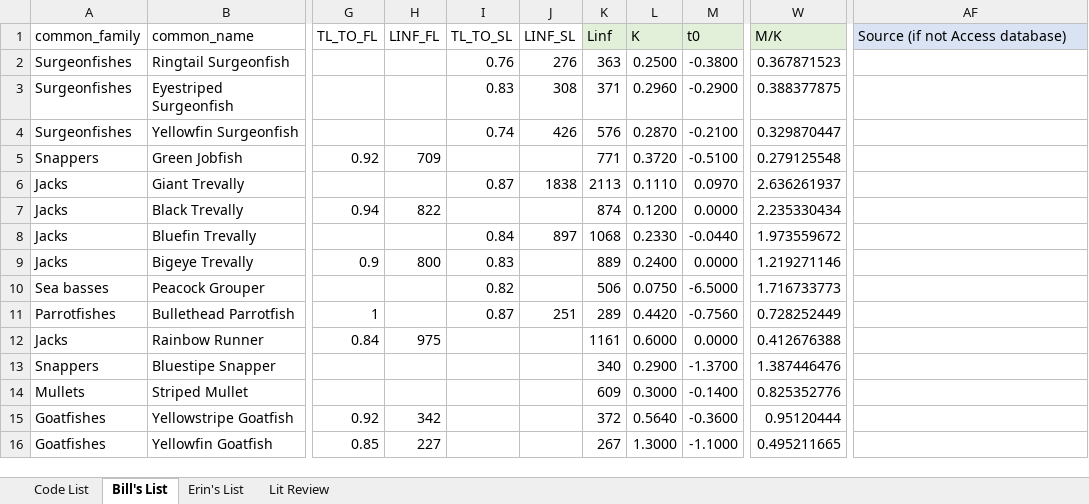
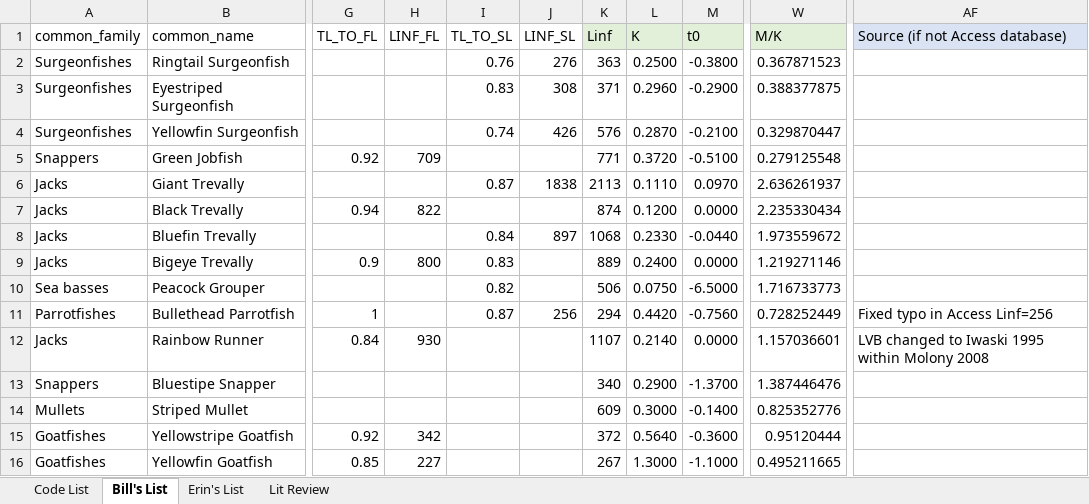
Before and after one commit to eristig/LBSPR, an Excel workbook: Kaupulehu/Final_Species_List.xlsx, sheet Bill's List, drawn as a sheet; only a part is shown, gaps mark what is left out; values as stored, in another font and other column widths than the file's, no borders; the diff names each change by its address in the sheet, - before the commit and + after, or states it on an @@ line.

Commit message:
Further debugging

```diff
--- a/Kaupulehu/Final_Species_List.xlsx (sheet Bill's List)
+++ b/Kaupulehu/Final_Species_List.xlsx (sheet Bill's List)
-J11 (LINF_SL): 251
+J11 (LINF_SL): 256
-K11 (Linf): 289
+K11 (Linf): 294
-AF11 (Source (if not Access database)): (empty)
+AF11 (Source (if not Access database)): Fixed typo in Access Linf=256
-H12 (LINF_FL): 975
+H12 (LINF_FL): 930
-K12 (Linf): 1161
+K12 (Linf): 1107
-L12 (K): 0.6000
+L12 (K): 0.2140
-W12 (M/K): 0.412676388
+W12 (M/K): 1.157036601
-AF12 (Source (if not Access database)): (empty)
+AF12 (Source (if not Access database)): LVB changed to Iwaski 1995 within Molony 2008
```
